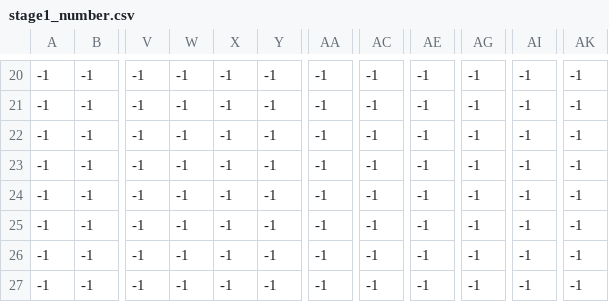
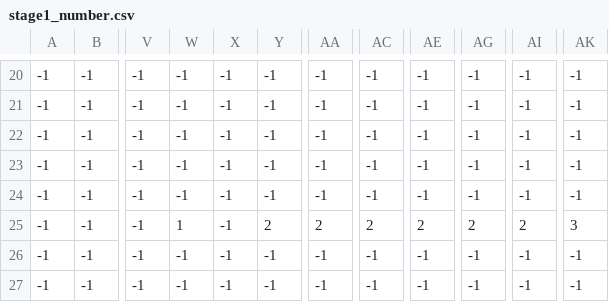
Before and after one commit to TAKAYA888/6han, a CSV file: ActionGame/Map/stage1_number.csv, drawn as a sheet; only a part is shown, gaps mark what is left out; the diff names each change by its address in the sheet, - before the commit and + after, or states it on an @@ line.

```diff
--- a/ActionGame/Map/stage1_number.csv
+++ b/ActionGame/Map/stage1_number.csv
-W25: -1
+W25: 1
-Y25: -1
+Y25: 2
-AA25: -1
+AA25: 2
-AC25: -1
+AC25: 2
-AE25: -1
+AE25: 2
-AG25: -1
+AG25: 2
-AI25: -1
+AI25: 2
-AK25: -1
+AK25: 3
```
Also changed, not shown: ActionGame/Map/stage1_object.csv, 5 other files.
